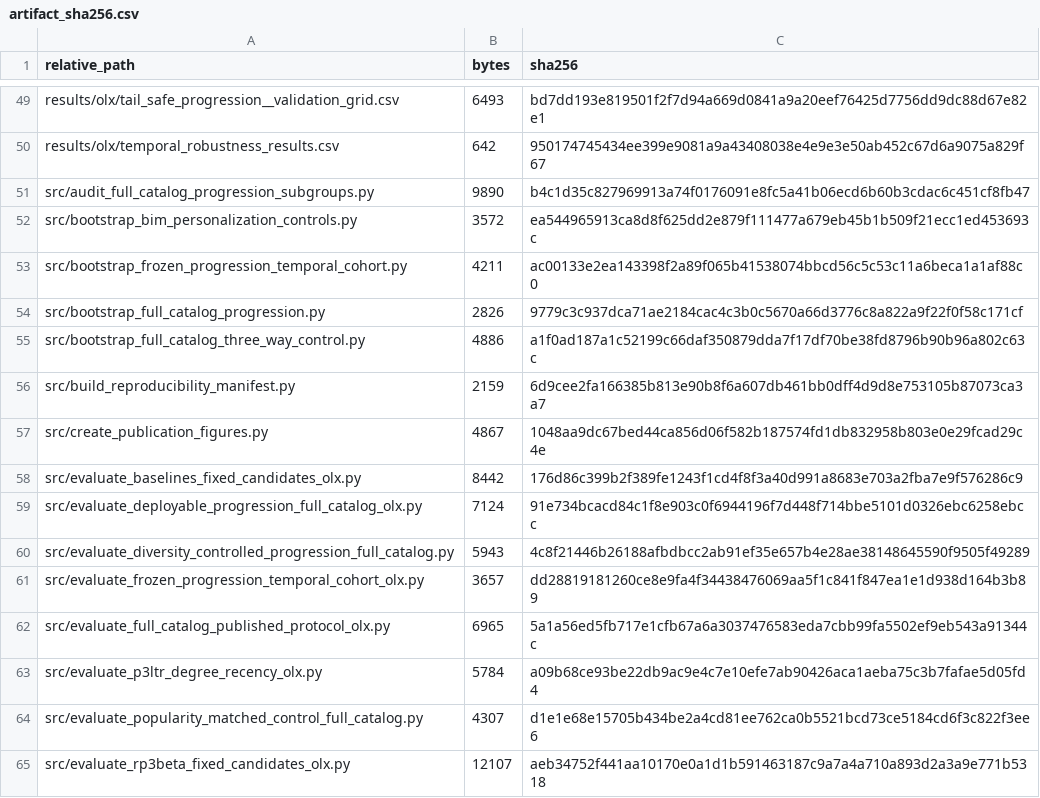
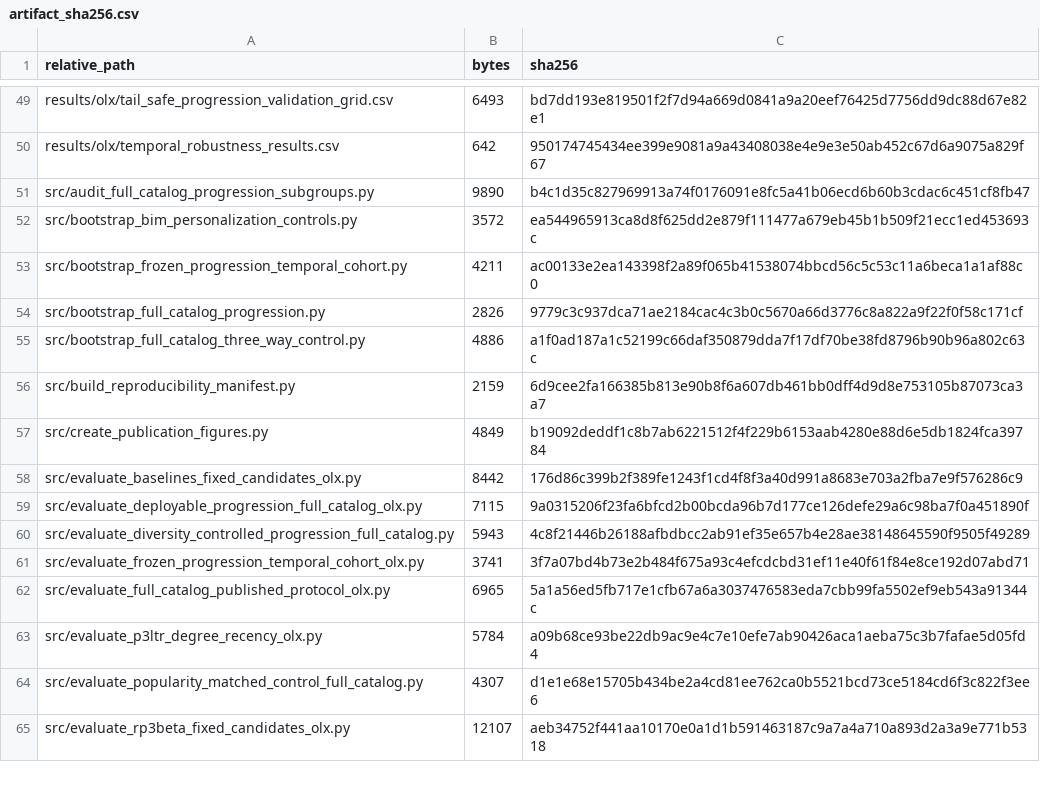
Before and after one commit to kiadbt/bim-progression-job-recommendation, a CSV file: reproducibility/artifact_sha256.csv, drawn as a sheet; only a part is shown, gaps mark what is left out; the diff covers the shown part only; the diff names each change by its address in the sheet, - before the commit and + after, or states it on an @@ line.

Commit message:
Standardize research documentation and result filenames

```diff
--- a/reproducibility/artifact_sha256.csv
+++ b/reproducibility/artifact_sha256.csv
-A49 (relative_path): results/olx/tail_safe_progression__validation_grid.csv
+A49 (relative_path): results/olx/tail_safe_progression_validation_grid.csv
-B57 (bytes): 4867
+B57 (bytes): 4849
-C57 (sha256): 1048aa9dc67bed44ca856d06f582b187574fd1db832958b803e0e29fcad29c4e
+C57 (sha256): b19092deddf1c8b7ab6221512f4f229b6153aab4280e88d6e5db1824fca39784
-B59 (bytes): 7124
+B59 (bytes): 7115
-C59 (sha256): 91e734bcacd84c1f8e903c0f6944196f7d448f714bbe5101d0326ebc6258ebcc
+C59 (sha256): 9a0315206f23fa6bfcd2b00bcda96b7d177ce126defe29a6c98ba7f0a451890f
-B61 (bytes): 3657
+B61 (bytes): 3741
-C61 (sha256): dd28819181260ce8e9fa4f34438476069aa5f1c841f847ea1e1d938d164b3b89
+C61 (sha256): 3f7a07bd4b73e2b484f675a93c4efcdcbd31ef11e40f61f84e8ce192d07abd71
```
Also changed, not shown: 24 added rows, 24 removed rows and 24 edited cells elsewhere in this file, 59 other files.
